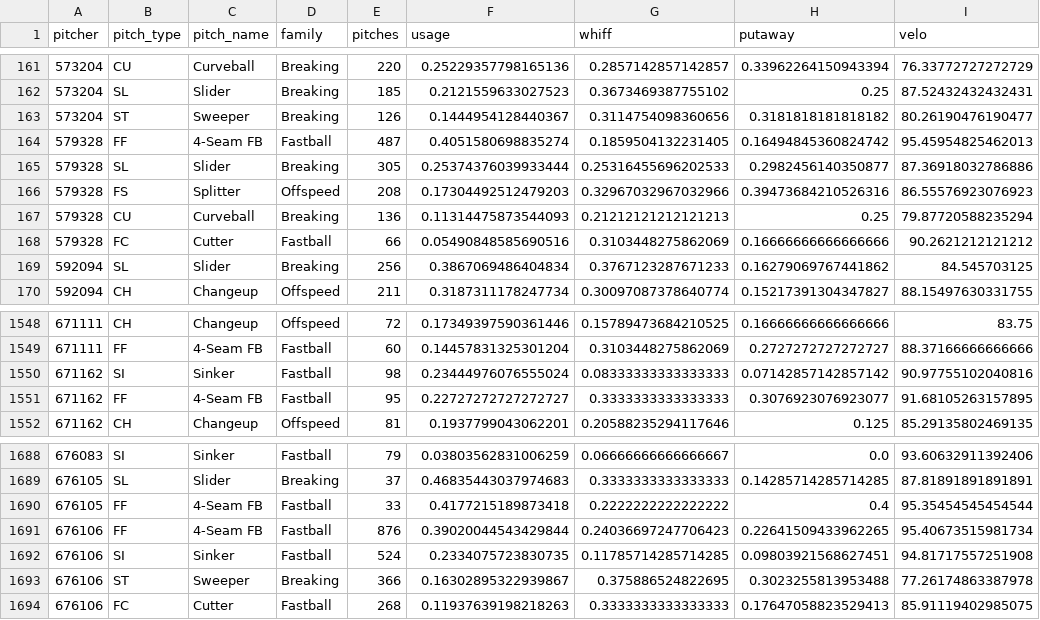
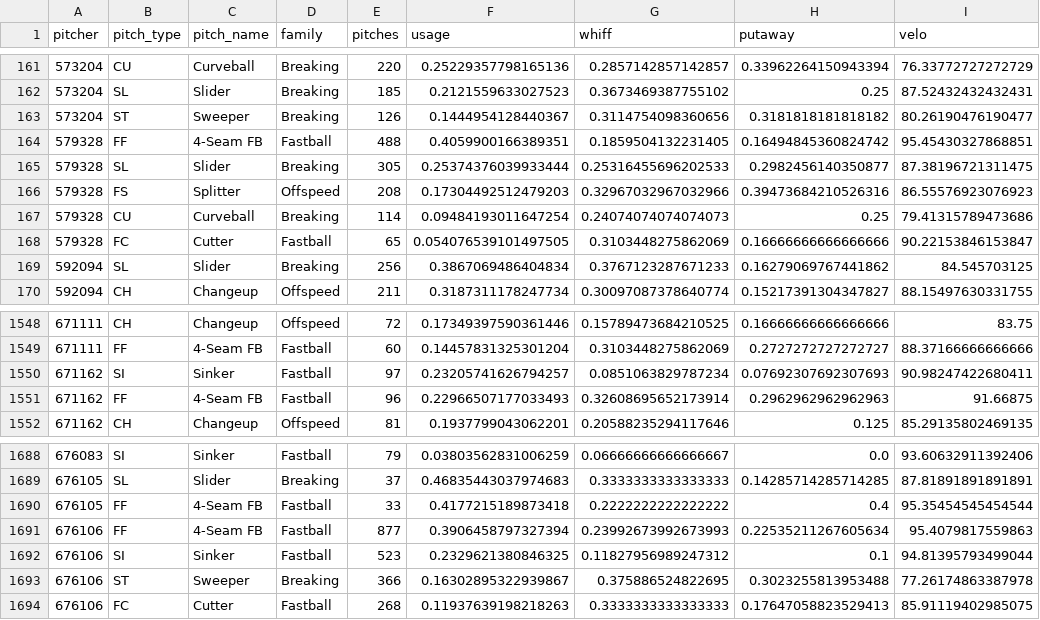
Before and after one commit to drshawnhall20176/DeezysBoard, a CSV file: data/pitcher_arsenals.csv, drawn as a sheet; only a part is shown, gaps mark what is left out; the diff covers the shown part only.

```diff
--- a/data/pitcher_arsenals.csv
+++ b/data/pitcher_arsenals.csv
@@ -163,7 +163,7 @@ pitcher,pitch_type,pitch_name,family,pitches,usage,whiff,putaway,velo
 573204,ST,Sweeper,Breaking,126,0.1444954128440367,0.3114754098360656,0.3181818181818182,80.26190476190477
-579328,FF,4-Seam FB,Fastball,487,0.4051580698835274,0.1859504132231405,0.16494845360824742,95.45954825462013
-579328,SL,Slider,Breaking,305,0.25374376039933444,0.25316455696202533,0.2982456140350877,87.36918032786886
+579328,FF,4-Seam FB,Fastball,488,0.4059900166389351,0.1859504132231405,0.16494845360824742,95.45430327868851
+579328,SL,Slider,Breaking,305,0.25374376039933444,0.25316455696202533,0.2982456140350877,87.38196721311475
 579328,FS,Splitter,Offspeed,208,0.17304492512479203,0.32967032967032966,0.39473684210526316,86.55576923076923
-579328,CU,Curveball,Breaking,136,0.11314475873544093,0.21212121212121213,0.25,79.87720588235294
-579328,FC,Cutter,Fastball,66,0.05490848585690516,0.3103448275862069,0.16666666666666666,90.2621212121212
+579328,CU,Curveball,Breaking,114,0.09484193011647254,0.24074074074074073,0.25,79.41315789473686
+579328,FC,Cutter,Fastball,65,0.054076539101497505,0.3103448275862069,0.16666666666666666,90.22153846153847
 592094,SL,Slider,Breaking,256,0.3867069486404834,0.3767123287671233,0.16279069767441862,84.545703125
@@ -1549,4 +1549,4 @@ pitcher,pitch_type,pitch_name,family,pitches,usage,whiff,putaway,velo
 671111,FF,4-Seam FB,Fastball,60,0.14457831325301204,0.3103448275862069,0.2727272727272727,88.37166666666666
-671162,SI,Sinker,Fastball,98,0.23444976076555024,0.08333333333333333,0.07142857142857142,90.97755102040816
-671162,FF,4-Seam FB,Fastball,95,0.22727272727272727,0.3333333333333333,0.3076923076923077,91.68105263157895
+671162,SI,Sinker,Fastball,97,0.23205741626794257,0.0851063829787234,0.07692307692307693,90.98247422680411
+671162,FF,4-Seam FB,Fastball,96,0.22966507177033493,0.32608695652173914,0.2962962962962963,91.66875
 671162,CH,Changeup,Offspeed,81,0.1937799043062201,0.20588235294117646,0.125,85.29135802469135
@@ -1690,4 +1690,4 @@ pitcher,pitch_type,pitch_name,family,pitches,usage,whiff,putaway,velo
 676105,FF,4-Seam FB,Fastball,33,0.4177215189873418,0.2222222222222222,0.4,95.35454545454544
-676106,FF,4-Seam FB,Fastball,876,0.39020044543429844,0.24036697247706423,0.22641509433962265,95.40673515981734
-676106,SI,Sinker,Fastball,524,0.2334075723830735,0.11785714285714285,0.09803921568627451,94.81717557251908
+676106,FF,4-Seam FB,Fastball,877,0.3906458797327394,0.23992673992673993,0.22535211267605634,95.4079817559863
+676106,SI,Sinker,Fastball,523,0.2329621380846325,0.11827956989247312,0.1,94.81395793499044
 676106,ST,Sweeper,Breaking,366,0.16302895322939867,0.375886524822695,0.3023255813953488,77.26174863387978
```
Also changed, not shown: 95 edited cells elsewhere in this file, data/hitter_pitch_splits.csv, data/hitter_pitch_type_splits.csv.
